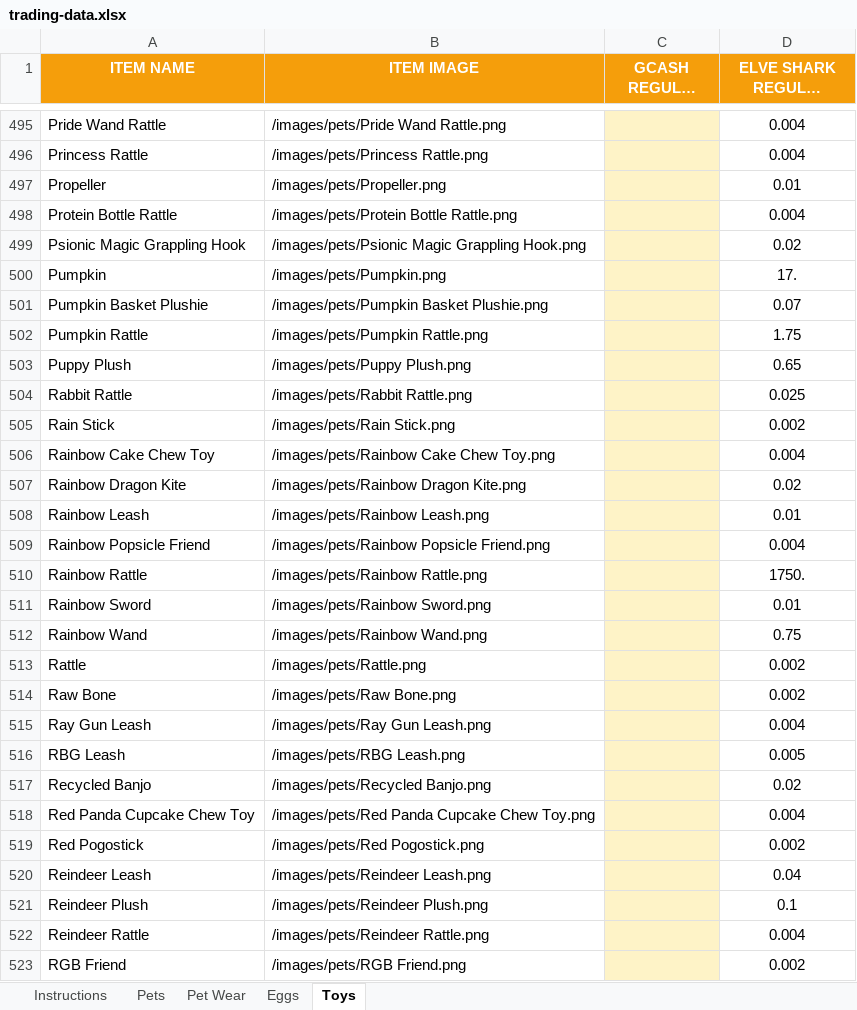
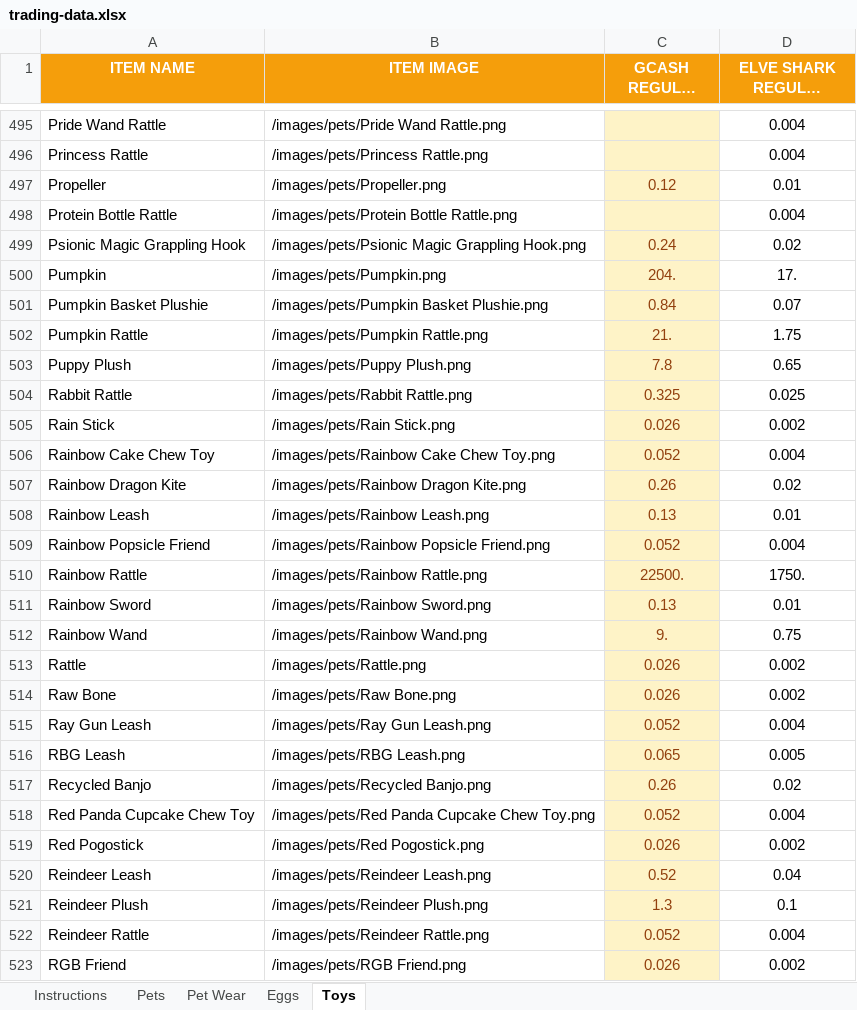
Before and after one commit to tonicholaus-eng/csbt-hub, an Excel workbook: source-data/trading-data.xlsx, sheet Toys, drawn as a sheet; only a part is shown, gaps mark what is left out; long unchanged cells end in …; values as stored, in another font and other column widths than the file's, no borders; conditional formats not drawn; the diff covers the shown part only; the diff names each change by its address in the sheet, - before the commit and + after, or states it on an @@ line.

```diff
--- a/source-data/trading-data.xlsx (sheet Toys)
+++ b/source-data/trading-data.xlsx (sheet Toys)
-C497 (GCASH REGULAR VALUE): (empty)
+C497 (GCASH REGULAR VALUE): 0.12
-C499 (GCASH REGULAR VALUE): (empty)
+C499 (GCASH REGULAR VALUE): 0.24
-C500 (GCASH REGULAR VALUE): (empty)
+C500 (GCASH REGULAR VALUE): 204.
-C501 (GCASH REGULAR VALUE): (empty)
+C501 (GCASH REGULAR VALUE): 0.84
-C502 (GCASH REGULAR VALUE): (empty)
+C502 (GCASH REGULAR VALUE): 21.
-C503 (GCASH REGULAR VALUE): (empty)
+C503 (GCASH REGULAR VALUE): 7.8
-C504 (GCASH REGULAR VALUE): (empty)
+C504 (GCASH REGULAR VALUE): 0.325
-C505 (GCASH REGULAR VALUE): (empty)
+C505 (GCASH REGULAR VALUE): 0.026
-C506 (GCASH REGULAR VALUE): (empty)
+C506 (GCASH REGULAR VALUE): 0.052
-C507 (GCASH REGULAR VALUE): (empty)
+C507 (GCASH REGULAR VALUE): 0.26
-C508 (GCASH REGULAR VALUE): (empty)
+C508 (GCASH REGULAR VALUE): 0.13
-C509 (GCASH REGULAR VALUE): (empty)
+C509 (GCASH REGULAR VALUE): 0.052
-C510 (GCASH REGULAR VALUE): (empty)
+C510 (GCASH REGULAR VALUE): 22500.
-C511 (GCASH REGULAR VALUE): (empty)
+C511 (GCASH REGULAR VALUE): 0.13
-C512 (GCASH REGULAR VALUE): (empty)
+C512 (GCASH REGULAR VALUE): 9.
-C513:C514 (GCASH REGULAR VALUE): (empty)
+C513:C514 (GCASH REGULAR VALUE): 0.026
-C515 (GCASH REGULAR VALUE): (empty)
+C515 (GCASH REGULAR VALUE): 0.052
-C516 (GCASH REGULAR VALUE): (empty)
+C516 (GCASH REGULAR VALUE): 0.065
-C517 (GCASH REGULAR VALUE): (empty)
+C517 (GCASH REGULAR VALUE): 0.26
-C518 (GCASH REGULAR VALUE): (empty)
+C518 (GCASH REGULAR VALUE): 0.052
-C519 (GCASH REGULAR VALUE): (empty)
+C519 (GCASH REGULAR VALUE): 0.026
-C520 (GCASH REGULAR VALUE): (empty)
+C520 (GCASH REGULAR VALUE): 0.52
-C521 (GCASH REGULAR VALUE): (empty)
+C521 (GCASH REGULAR VALUE): 1.3
-C522 (GCASH REGULAR VALUE): (empty)
+C522 (GCASH REGULAR VALUE): 0.052
-C523 (GCASH REGULAR VALUE): (empty)
+C523 (GCASH REGULAR VALUE): 0.026
```
Also changed, not shown: 571 edited cells elsewhere in this sheet, sheet Pets, sheet Pet Wear, sheet Eggs, sheet Instructions.
